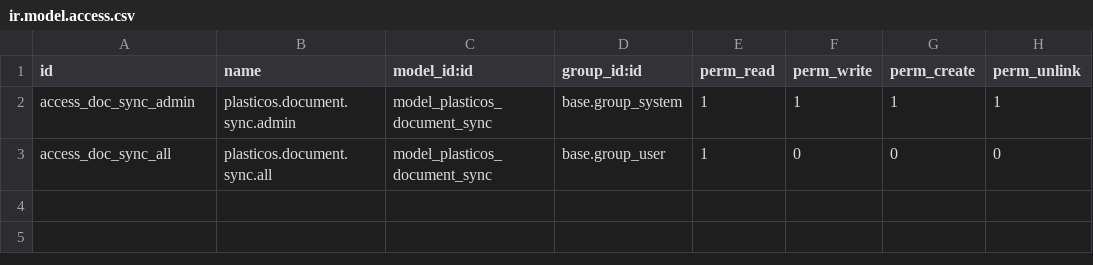
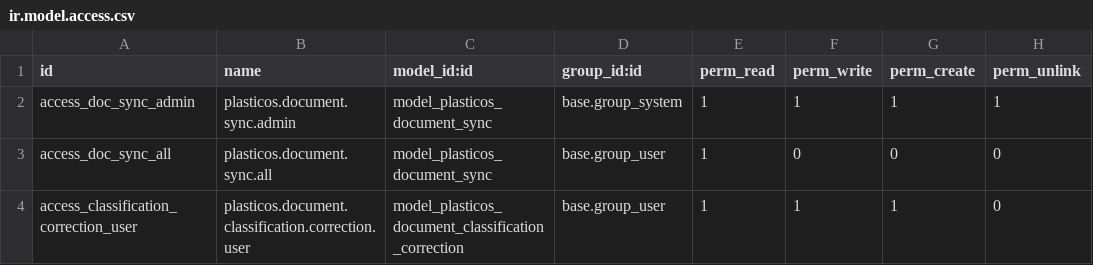
Before and after one commit to cryptoxdog/IB-Odoo_19, a CSV file: plasticos_documents_native/security/ir.model.access.csv, drawn as a sheet; the diff names each change by its address in the sheet, - before the commit and + after, or states it on an @@ line.

```diff
--- a/plasticos_documents_native/security/ir.model.access.csv
+++ b/plasticos_documents_native/security/ir.model.access.csv
+row 4: access_classification_correction_user | plasticos.document.classification.correction.user | model_plasticos_document_classification_correction | base.group_user | 1 | 1 | 1 | 0
```
Also changed, not shown: 11 other files.
